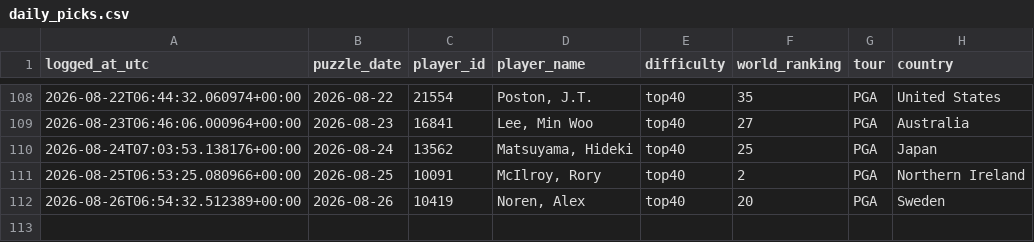
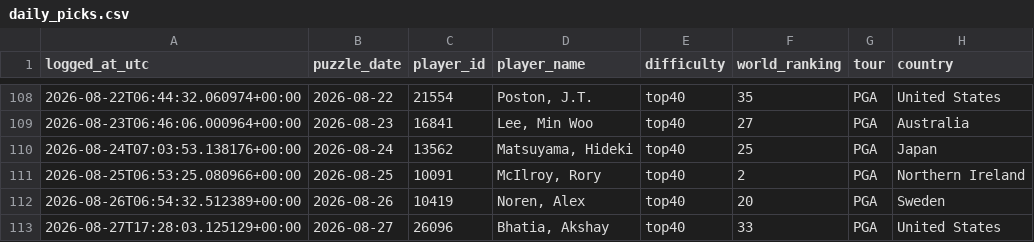
Before and after one commit to rosiekipling/pardle, a CSV file: data/daily_picks.csv, drawn as a sheet; only a part is shown, gaps mark what is left out; the diff names each change by its address in the sheet, - before the commit and + after, or states it on an @@ line.

```diff
--- a/data/daily_picks.csv
+++ b/data/daily_picks.csv
+row 113: 2026-08-27T17:28:03.125129+00:00 | 2026-08-27 | 26096 | Bhatia, Akshay | top40 | 33 | PGA | United States
```
